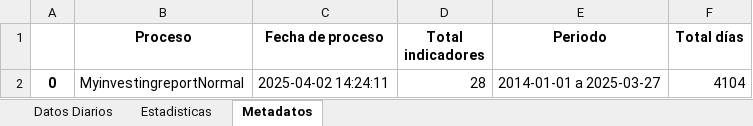
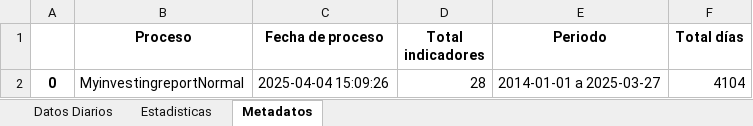
Before and after one commit to pspedro19/SP500_INDEX_Analisis, an Excel workbook: Data/Macro/Documents_tomerge/datos_economicos_normales_procesados.xlsx, sheet Metadatos, drawn as a sheet; values as stored, in another font and other column widths than the file's, no borders; the diff names each change by its address in the sheet, - before the commit and + after, or states it on an @@ line.

```diff
--- a/Data/Macro/Documents_tomerge/datos_economicos_normales_procesados.xlsx (sheet Metadatos)
+++ b/Data/Macro/Documents_tomerge/datos_economicos_normales_procesados.xlsx (sheet Metadatos)
-C2 (Fecha de proceso): 2025-04-02 14:24:11
+C2 (Fecha de proceso): 2025-04-04 15:09:26
```
Also changed, not shown: Data/Macro/Documents_tomerge/datos_economicos_other_procesados.xlsx, Data/Macro/Documents_tomerge/datos_economicos_procesados_Fred.xlsx, 50 other files.
